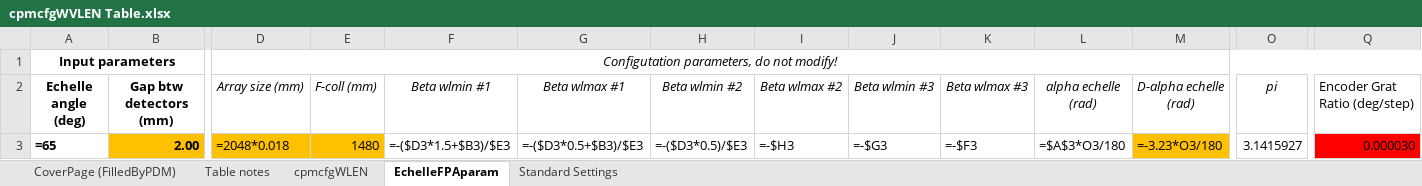
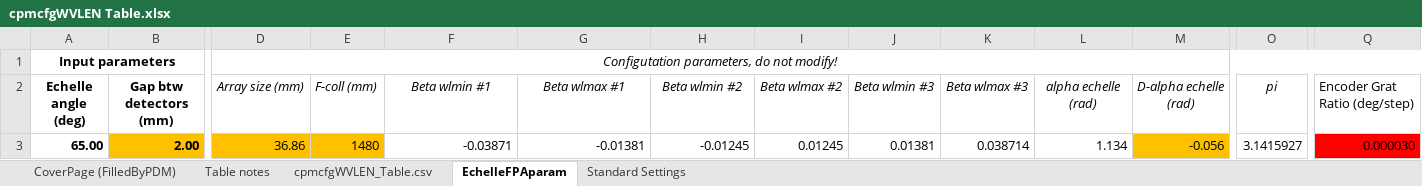
Before and after one commit to astro-alexis/crifors, an Excel workbook: data/cpmcfgWVLEN Table.xlsx, sheet EchelleFPAparam, drawn as a sheet; only a part is shown, gaps mark what is left out; values as stored, in another font and other column widths than the file's, no borders; formulas without a stored value are shown as written; removed rows and columns are numbered as before the commit, all else as after; rows hold the shown columns only; the diff names each change by its address in the sheet, - before the commit and + after, or states it on an @@ line.

Commit message:
lastest data/cpmcfgWVLEN Table.xlsx

```diff
--- a/data/cpmcfgWVLEN Table.xlsx (sheet EchelleFPAparam)
+++ b/data/cpmcfgWVLEN Table.xlsx (sheet EchelleFPAparam)
-sheet tab: cpmcfgWLEN
+sheet tab: cpmcfgWVLEN_Table.csv
-row 3: =65 | 2.00 | =2048*0.018 | 1480 | =-($D3*1.5+$B3)/$E3 | =-($D3*0.5+$B3)/$E3 | =-($D3*0.5)/$E3 | =-$H3 | =-$G3 | =-$F3 | =$A$3*O3/180 | =-3.23*O3/180 | 3.1415927 | 0.000030
+row 3: 65.00 | 2.00 | 36.86 | 1480 | -0.03871 | -0.01381 | -0.01245 | 0.01245 | 0.01381 | 0.038714 | 1.134 | -0.056 | 3.1415927 | 0.000030
```
Also changed, not shown: sheet cpmcfgWVLEN_Table.csv, sheet Standard Settings.
